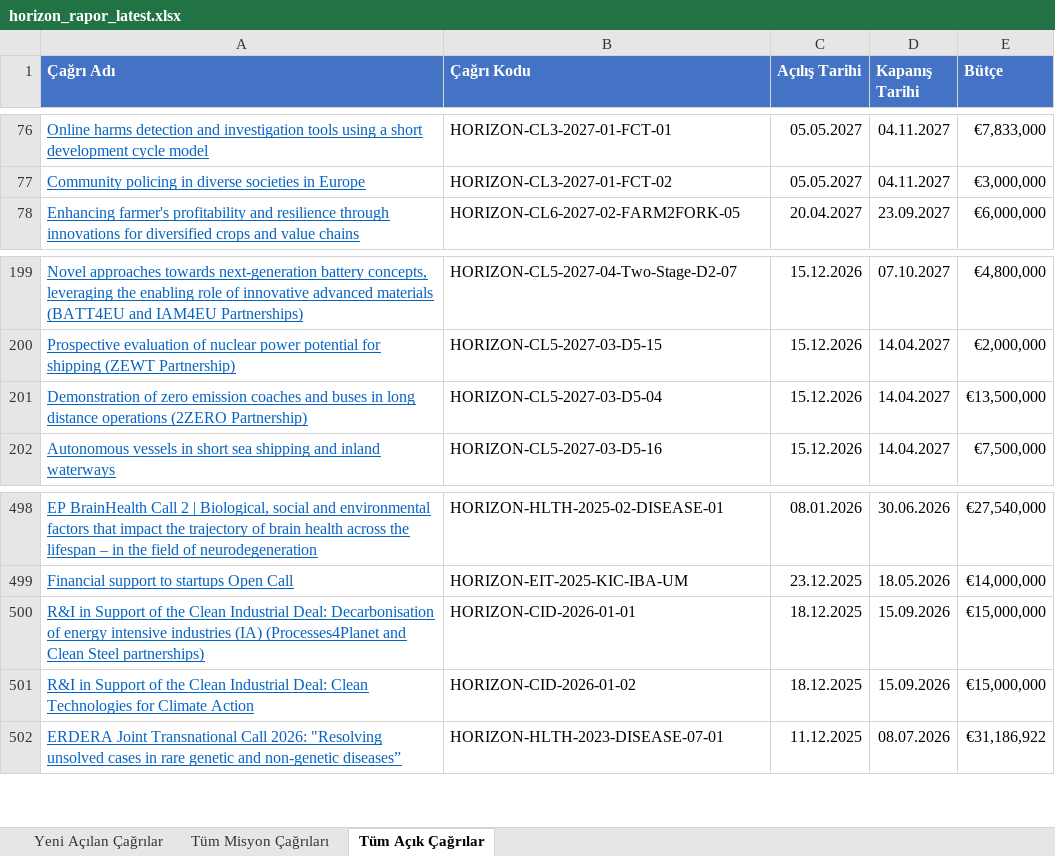
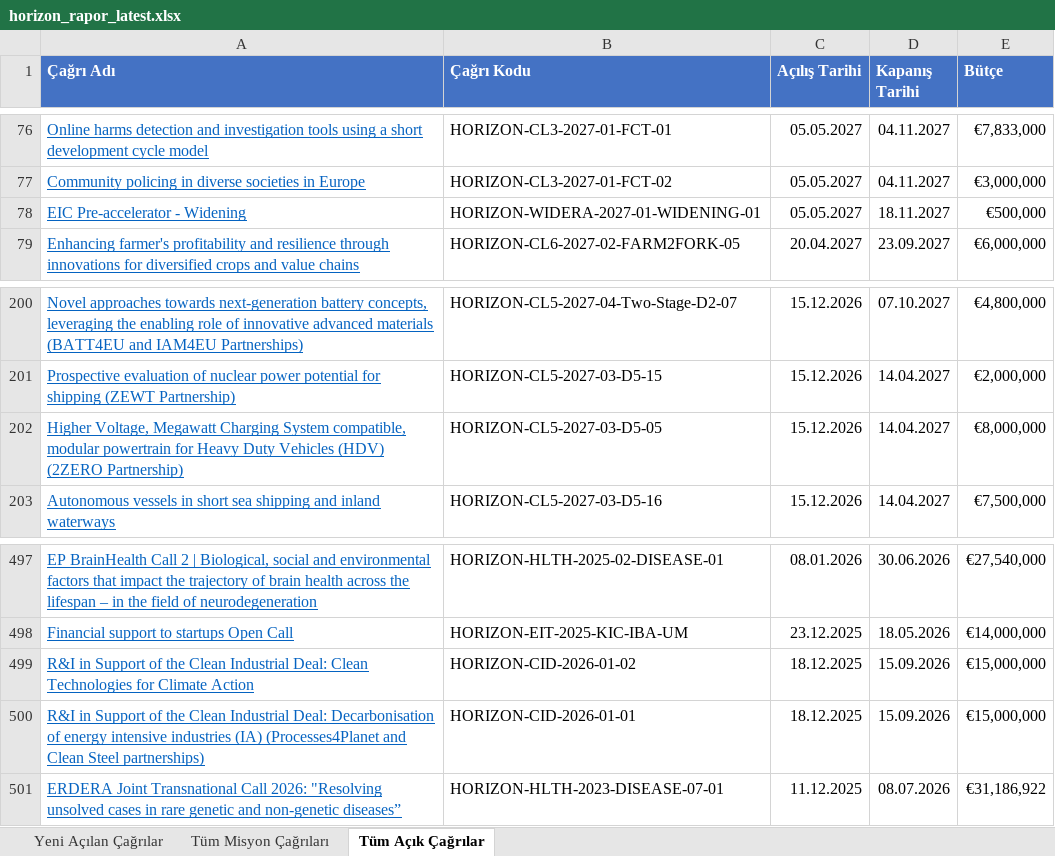
Before and after one commit to deepblu0/mlabwebsitetest, an Excel workbook: horizon-reports/horizon_rapor_latest.xlsx, sheet Tüm Açık Çağrılar, drawn as a sheet; only a part is shown, gaps mark what is left out; values as stored, in another font and other column widths than the file's, no borders; addresses are those after the commit; the diff covers the shown part only; the diff names each change by its address in the sheet, - before the commit and + after, or states it on an @@ line.

```diff
--- a/horizon-reports/horizon_rapor_latest.xlsx (sheet Tüm Açık Çağrılar)
+++ b/horizon-reports/horizon_rapor_latest.xlsx (sheet Tüm Açık Çağrılar)
+row 78: EIC Pre-accelerator - Widening | HORIZON-WIDERA-2027-01-WIDENING-01 | 05.05.2027 | 18.11.2027 | €500,000
-A202 (Çağrı Adı): Demonstration of zero emission coaches and buses in long distance operations (2ZERO Partnership)
+A202 (Çağrı Adı): Higher Voltage, Megawatt Charging System compatible, modular powertrain for Heavy Duty Vehicles (HDV) (2ZERO Partnership)
-B202 (Çağrı Kodu): HORIZON-CL5-2027-03-D5-04
+B202 (Çağrı Kodu): HORIZON-CL5-2027-03-D5-05
-E202 (Bütçe): €13,500,000
+E202 (Bütçe): €8,000,000
@@ row 501 moved to row 499: R&I in Support of the Clean Industrial D… @@
```
Also changed, not shown: 23 added rows, 25 removed rows, 91 moved rows and 19 edited cells elsewhere in this sheet, sheet Yeni Açılan Çağrılar, sheet Tüm Misyon Çağrıları, 1 other file.
